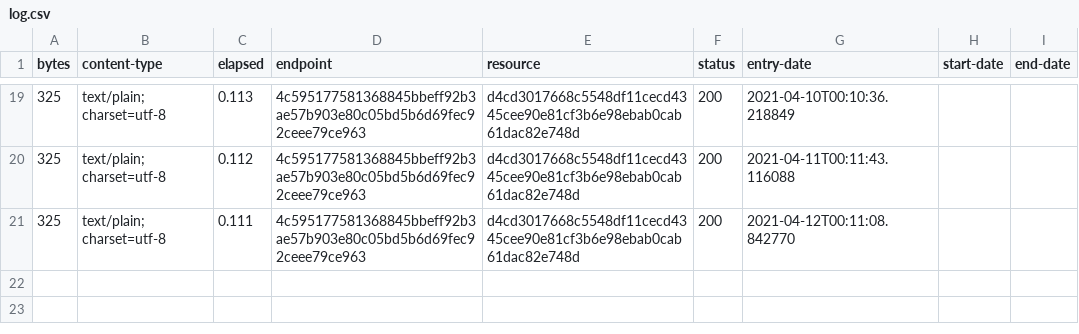
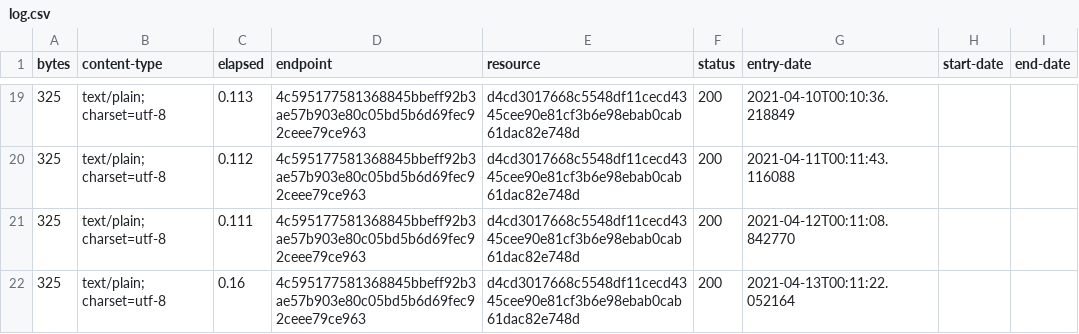
Before and after one commit to digital-land/development-plan-type-collection, a CSV file: collection/log.csv, drawn as a sheet; only a part is shown, gaps mark what is left out; the diff names each change by its address in the sheet, - before the commit and + after, or states it on an @@ line.

Commit message:
Collection 2021-04-13

```diff
--- a/collection/log.csv
+++ b/collection/log.csv
+row 22: 325 | text/plain; charset=utf-8 | 0.16 | 4c595177581368845bbeff92b3ae57b903e80c05bd5b6d69fec92ceee79ce963 | d4cd3017668c5548df11cecd4345cee90e81cf3b6e98ebab0cab61dac82e748d | 200 | 2021-04-13T00:11:22.052164
```
